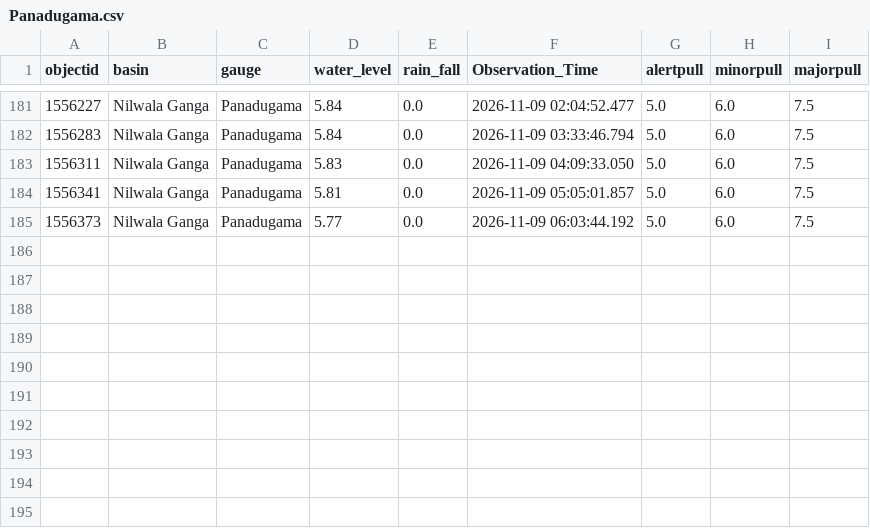
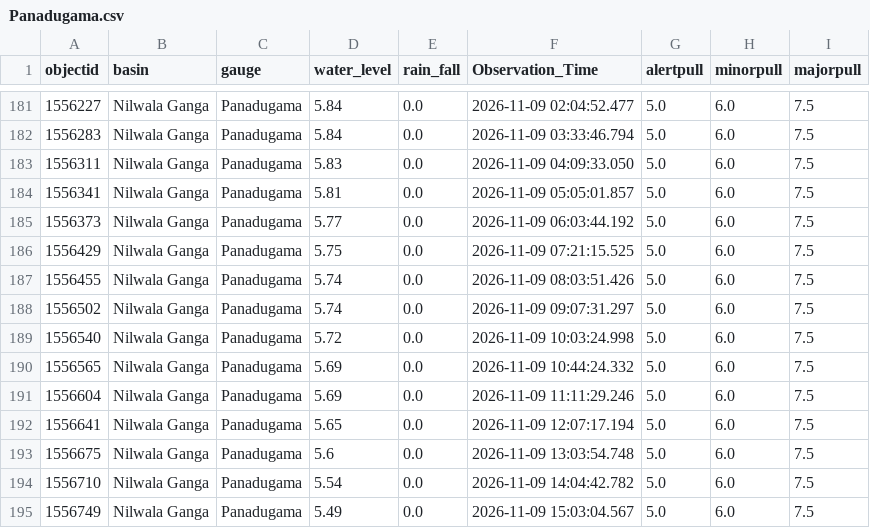
Before and after one commit to lokithasendila/CascadeRisk-Project, a CSV file: Station_Rainfall_CSVs/Panadugama.csv, drawn as a sheet; only a part is shown, gaps mark what is left out.

```diff
--- a/Station_Rainfall_CSVs/Panadugama.csv
+++ b/Station_Rainfall_CSVs/Panadugama.csv
@@ -185 +185,11 @@ objectid,basin,gauge,water_level,rain_fall,Observation_Time,alertpull,minorpull,
 1556373,Nilwala Ganga,Panadugama,5.77,0.0,2026-11-09 06:03:44.192,5.0,6.0,7.5
+1556429,Nilwala Ganga,Panadugama,5.75,0.0,2026-11-09 07:21:15.525,5.0,6.0,7.5
+1556455,Nilwala Ganga,Panadugama,5.74,0.0,2026-11-09 08:03:51.426,5.0,6.0,7.5
+1556502,Nilwala Ganga,Panadugama,5.74,0.0,2026-11-09 09:07:31.297,5.0,6.0,7.5
+1556540,Nilwala Ganga,Panadugama,5.72,0.0,2026-11-09 10:03:24.998,5.0,6.0,7.5
+1556565,Nilwala Ganga,Panadugama,5.69,0.0,2026-11-09 10:44:24.332,5.0,6.0,7.5
+1556604,Nilwala Ganga,Panadugama,5.69,0.0,2026-11-09 11:11:29.246,5.0,6.0,7.5
+1556641,Nilwala Ganga,Panadugama,5.65,0.0,2026-11-09 12:07:17.194,5.0,6.0,7.5
+1556675,Nilwala Ganga,Panadugama,5.6,0.0,2026-11-09 13:03:54.748,5.0,6.0,7.5
+1556710,Nilwala Ganga,Panadugama,5.54,0.0,2026-11-09 14:04:42.782,5.0,6.0,7.5
+1556749,Nilwala Ganga,Panadugama,5.49,0.0,2026-11-09 15:03:04.567,5.0,6.0,7.5
```
Also changed, not shown: Station_Rainfall_CSVs/Holombuwa.csv, Station_Rainfall_CSVs/Pitabeddara.csv, 38 other files.
